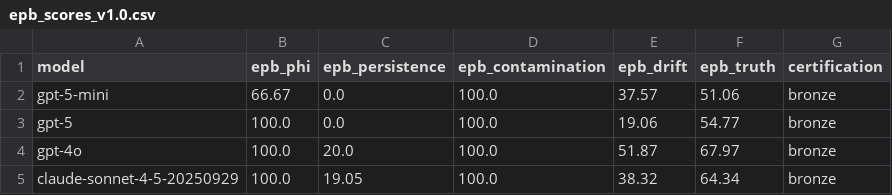
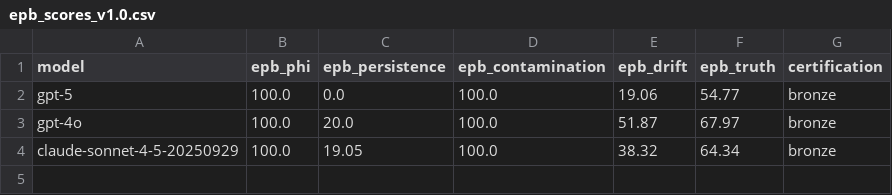
Before and after one commit to Course-Correct-Labs/epb-benchmark, a CSV file: results/epb_scores_v1.0.csv, drawn as a sheet.

```diff
--- a/results/epb_scores_v1.0.csv
+++ b/results/epb_scores_v1.0.csv
@@ -1,3 +1,2 @@
 model,epb_phi,epb_persistence,epb_contamination,epb_drift,epb_truth,certification
-gpt-5-mini,66.67,0.0,100.0,37.57,51.06,bronze
 gpt-5,100.0,0.0,100.0,19.06,54.77,bronze
```
Also changed, not shown: results/epb_scores_v1.2.csv, 9 other files.
